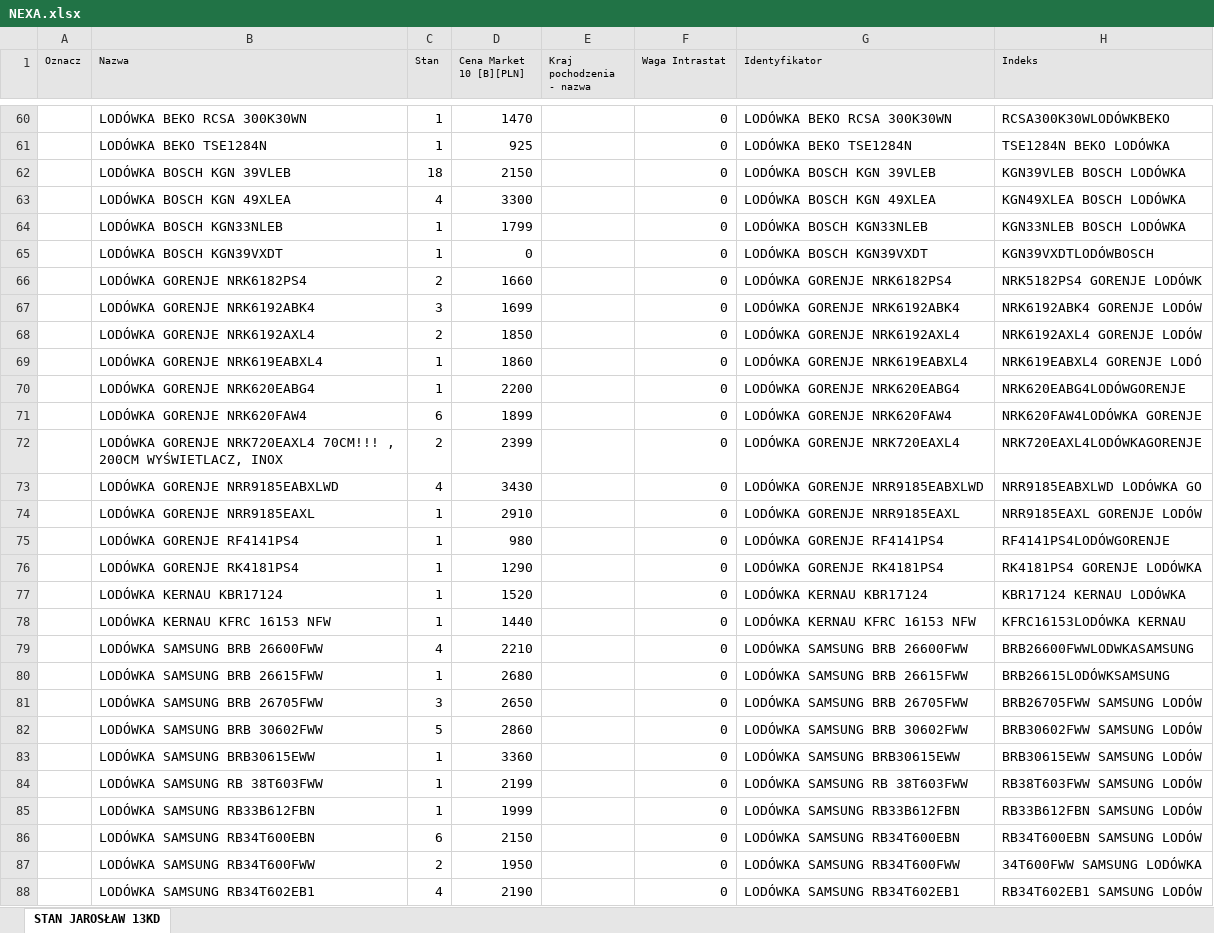
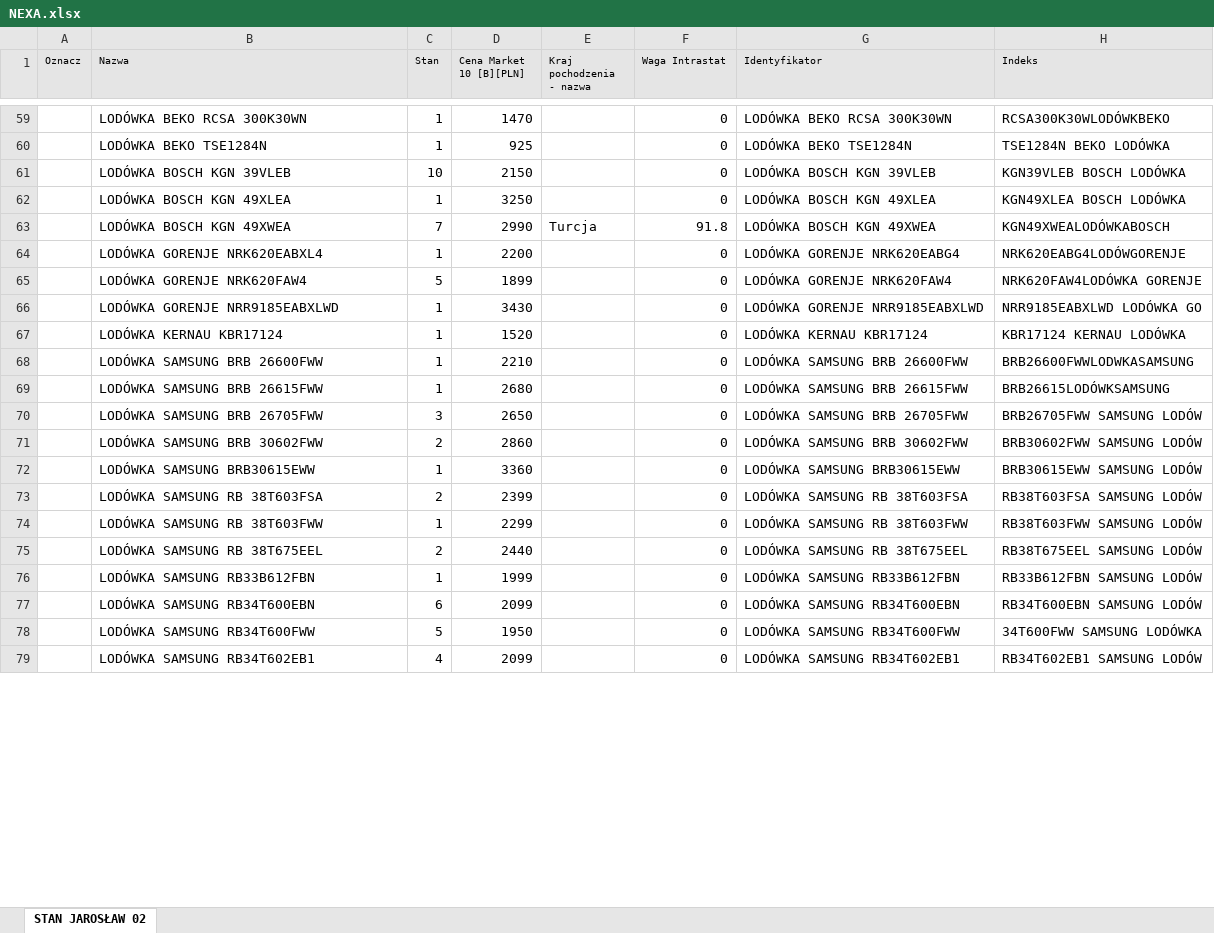
Before and after one commit to vasyl-karakevych/price, an Excel workbook: NEXA/NEXA.xlsx, sheet STAN JAROSŁAW 02, drawn as a sheet; only a part is shown, gaps mark what is left out; values as stored, in another font and other column widths than the file's, no borders; removed rows and columns are numbered as before the commit, all else as after; the diff covers the shown part only; the diff names each change by its address in the sheet, - before the commit and + after, or states it on an @@ line.

```diff
--- a/NEXA/NEXA.xlsx (sheet STAN JAROSŁAW 02)
+++ b/NEXA/NEXA.xlsx (sheet STAN JAROSŁAW 02)
-sheet tab: STAN JAROSŁAW 13KD
+sheet tab: STAN JAROSŁAW 02
-C61 (Stan): 18
+C61 (Stan): 10
-C62 (Stan): 4
+C62 (Stan): 1
-D62 (Cena Market 10 [B][PLN]): 3300
+D62 (Cena Market 10 [B][PLN]): 3250
-row 64:  | LODÓWKA BOSCH KGN33NLEB | 1 | 1799 |  | 0 | LODÓWKA BOSCH KGN33NLEB | KGN33NLEB BOSCH LODÓWKA
-row 65:  | LODÓWKA BOSCH KGN39VXDT | 1 | 0 |  | 0 | LODÓWKA BOSCH KGN39VXDT | KGN39VXDTLODÓWBOSCH
-row 66:  | LODÓWKA GORENJE NRK6182PS4 | 2 | 1660 |  | 0 | LODÓWKA GORENJE NRK6182PS4 | NRK5182PS4 GORENJE LODÓWK
-row 67:  | LODÓWKA GORENJE NRK6192ABK4 | 3 | 1699 |  | 0 | LODÓWKA GORENJE NRK6192ABK4 | NRK6192ABK4 GORENJE LODÓW
-row 68:  | LODÓWKA GORENJE NRK6192AXL4 | 2 | 1850 |  | 0 | LODÓWKA GORENJE NRK6192AXL4 | NRK6192AXL4 GORENJE LODÓW
-row 69:  | LODÓWKA GORENJE NRK619EABXL4 | 1 | 1860 |  | 0 | LODÓWKA GORENJE NRK619EABXL4 | NRK619EABXL4 GORENJE LODÓ
+row 63:  | LODÓWKA BOSCH KGN 49XWEA | 7 | 2990 | Turcja | 91.8 | LODÓWKA BOSCH KGN 49XWEA | KGN49XWEALODÓWKABOSCH
-B64 (Nazwa): LODÓWKA GORENJE NRK620EABG4
+B64 (Nazwa): LODÓWKA GORENJE NRK620EABXL4
-C65 (Stan): 6
+C65 (Stan): 5
-row 72:  | LODÓWKA GORENJE NRK720EAXL4 70CM!!! , 200CM WYŚWIETLACZ, INOX | 2 | 2399 |  | 0 | LODÓWKA GORENJE NRK720EAXL4 | NRK720EAXL4LODÓWKAGORENJE
-C66 (Stan): 4
+C66 (Stan): 1
-row 74:  | LODÓWKA GORENJE NRR9185EAXL | 1 | 2910 |  | 0 | LODÓWKA GORENJE NRR9185EAXL | NRR9185EAXL GORENJE LODÓW
-row 75:  | LODÓWKA GORENJE RF4141PS4 | 1 | 980 |  | 0 | LODÓWKA GORENJE RF4141PS4 | RF4141PS4LODÓWGORENJE
-row 76:  | LODÓWKA GORENJE RK4181PS4 | 1 | 1290 |  | 0 | LODÓWKA GORENJE RK4181PS4 | RK4181PS4 GORENJE LODÓWKA
-row 78:  | LODÓWKA KERNAU KFRC 16153 NFW | 1 | 1440 |  | 0 | LODÓWKA KERNAU KFRC 16153 NFW | KFRC16153LODÓWKA KERNAU
-C68 (Stan): 4
+C68 (Stan): 1
-C71 (Stan): 5
+C71 (Stan): 2
+row 73:  | LODÓWKA SAMSUNG RB 38T603FSA | 2 | 2399 |  | 0 | LODÓWKA SAMSUNG RB 38T603FSA | RB38T603FSA SAMSUNG LODÓW
-D74 (Cena Market 10 [B][PLN]): 2199
+D74 (Cena Market 10 [B][PLN]): 2299
+row 75:  | LODÓWKA SAMSUNG RB 38T675EEL | 2 | 2440 |  | 0 | LODÓWKA SAMSUNG RB 38T675EEL | RB38T675EEL SAMSUNG LODÓW
-D77 (Cena Market 10 [B][PLN]): 2150
+D77 (Cena Market 10 [B][PLN]): 2099
-C78 (Stan): 2
+C78 (Stan): 5
-D79 (Cena Market 10 [B][PLN]): 2190
+D79 (Cena Market 10 [B][PLN]): 2099
```
Also changed, not shown: 95 added rows, 81 removed rows and 176 edited cells elsewhere in this sheet, BISS/BISS.xlsx, MARPA/MARPA.xlsx, 2 other files.
